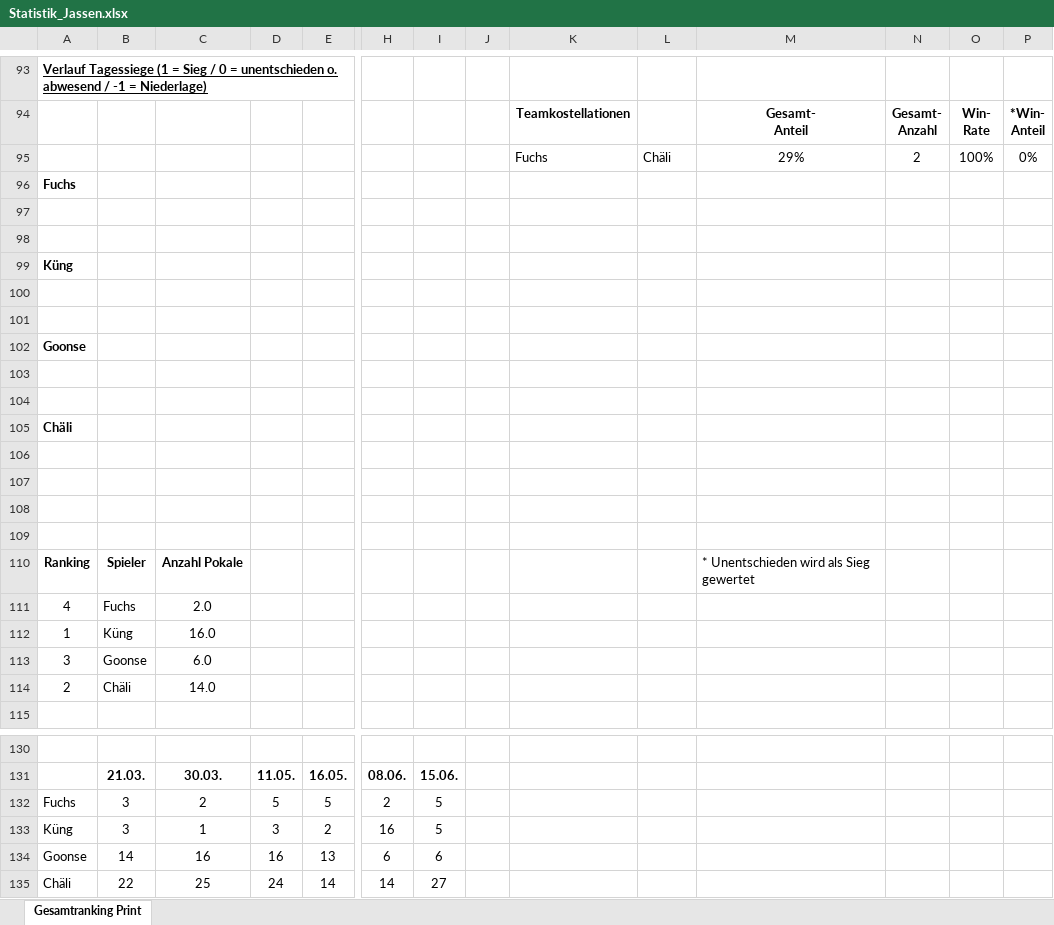
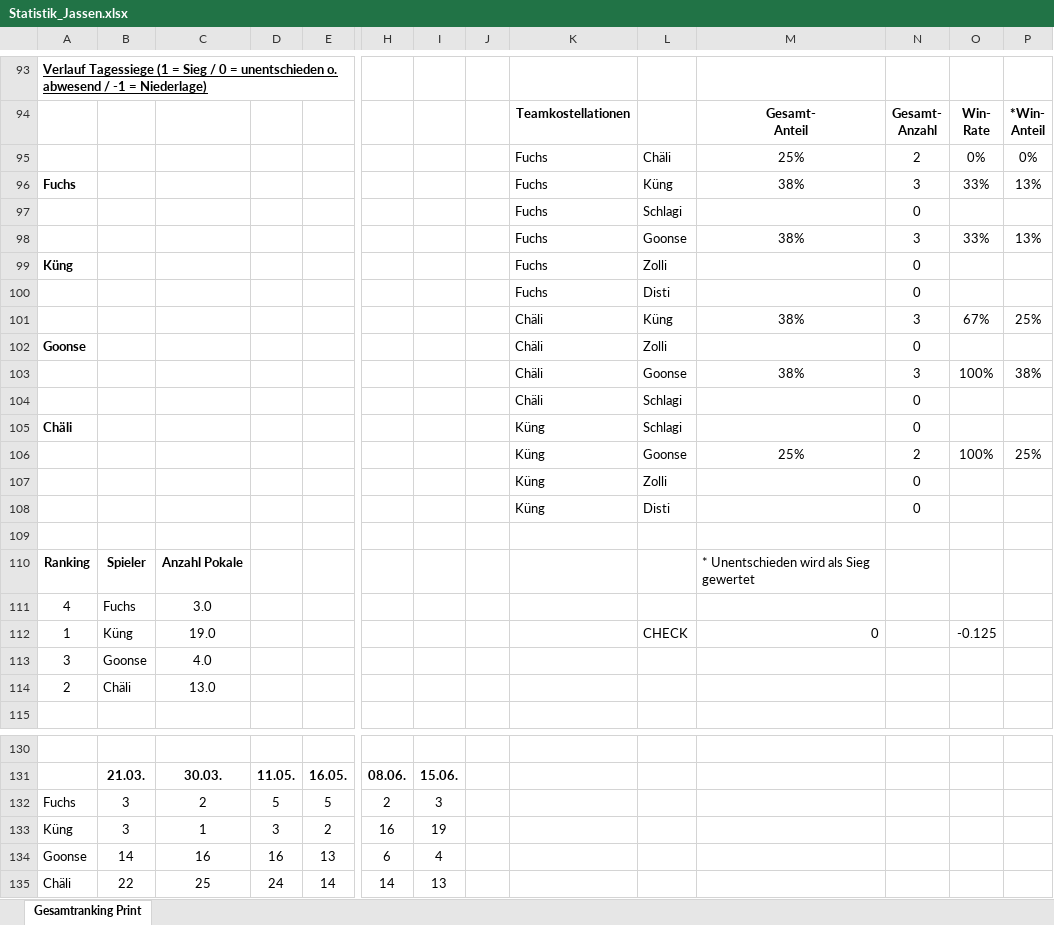
Before and after one commit to yveskeller79-debug/Gesamtranking, an Excel workbook: Statistik_Jassen.xlsx, sheet Gesamtranking Print, drawn as a sheet; only a part is shown, gaps mark what is left out; values as stored, in another font and other column widths than the file's, no borders; charts and pictures and conditional formats not drawn; removed rows and columns are numbered as before the commit, all else as after; rows hold the shown columns only; the diff covers the shown part only; the diff names each change by its address in the sheet, - before the commit and + after, or states it on an @@ line.

```diff
--- a/Statistik_Jassen.xlsx (sheet Gesamtranking Print)
+++ b/Statistik_Jassen.xlsx (sheet Gesamtranking Print)
-M95: 29%
+M95: 25%
-O95: 100%
+O95: 0%
-row 96: Fuchs
-row 96: (empty)
+row 96: Fuchs |  |  |  |  |  |  |  | Fuchs | Küng | 38% | 3 | 33% | 13%
-row 97: (empty)
+row 97:  |  |  |  |  |  |  |  | Fuchs | Schlagi |  | 0
-row 99: Küng
-row 98: (empty)
+row 98:  |  |  |  |  |  |  |  | Fuchs | Goonse | 38% | 3 | 33% | 13%
-row 99: (empty)
+row 99: Küng |  |  |  |  |  |  |  | Fuchs | Zolli |  | 0
-row 102: Goonse
-row 100: (empty)
+row 100:  |  |  |  |  |  |  |  | Fuchs | Disti |  | 0
-row 101: (empty)
+row 101:  |  |  |  |  |  |  |  | Chäli | Küng | 38% | 3 | 67% | 25%
-row 105: Chäli
-row 102: (empty)
+row 102: Goonse |  |  |  |  |  |  |  | Chäli | Zolli |  | 0
-row 103: (empty)
+row 103:  |  |  |  |  |  |  |  | Chäli | Goonse | 38% | 3 | 100% | 38%
-row 104: (empty)
+row 104:  |  |  |  |  |  |  |  | Chäli | Schlagi |  | 0
+row 105: Chäli |  |  |  |  |  |  |  | Küng | Schlagi |  | 0
+row 106:  |  |  |  |  |  |  |  | Küng | Goonse | 25% | 2 | 100% | 25%
+row 107:  |  |  |  |  |  |  |  | Küng | Zolli |  | 0
+row 108:  |  |  |  |  |  |  |  | Küng | Disti |  | 0
-C111: 2.0
+C111: 3.0
-C112: 16.0
+C112: 19.0
-L112: (empty)
+L112: CHECK
-M112: (empty)
+M112: 0
-O112: (empty)
+O112: -0.125
-C113: 6.0
+C113: 4.0
-C114: 14.0
+C114: 13.0
-I132: 5
+I132: 3
-I133: 5
+I133: 19
-I134: 6
+I134: 4
-I135: 27
+I135: 13
```
Also changed, not shown: 1 added row, 1 removed row and 134 edited cells elsewhere in this sheet, charts or pictures.
